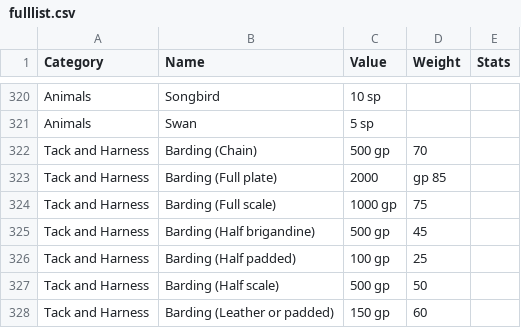
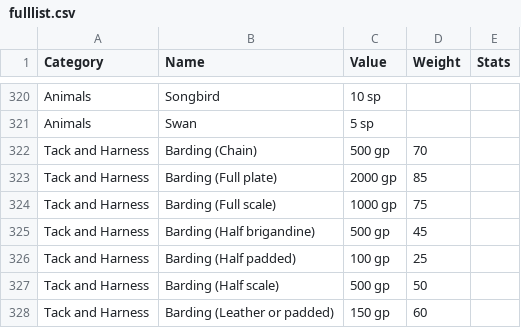
Before and after one commit to CocoTheOwner/ADND2DB, a CSV file: fulllist.csv, drawn as a sheet; only a part is shown, gaps mark what is left out.

Commit message:
Update fulllist.csv

```diff
--- a/fulllist.csv
+++ b/fulllist.csv
@@ -322,3 +322,3 @@ Animals	Swan	5 sp
 Tack and Harness	Barding (Chain)	500 gp	70
-Tack and Harness	Barding (Full plate)	2000	gp 85
+Tack and Harness	Barding (Full plate)	2000 gp	85
 Tack and Harness	Barding (Full scale)	1000 gp	75
```
